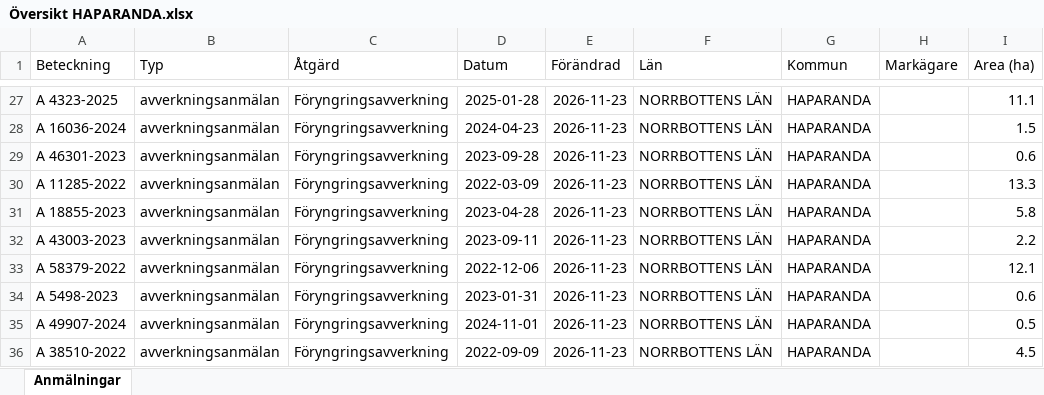
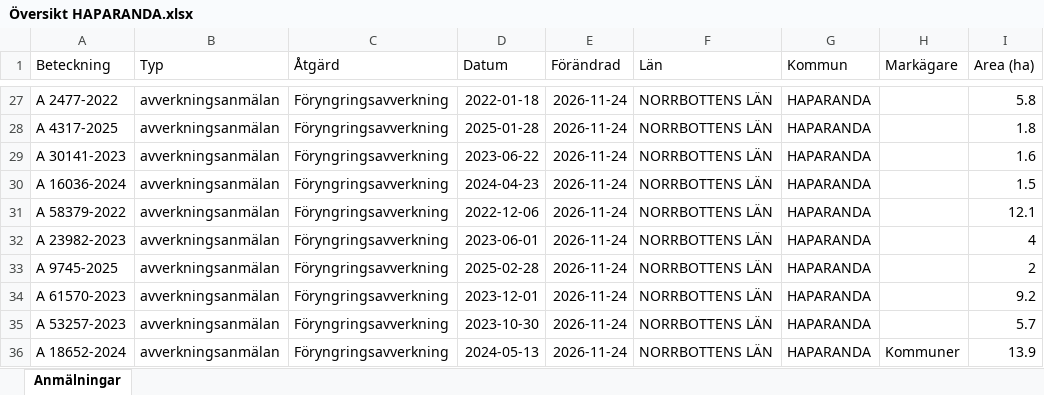
Before and after one commit to klasma/Logging_2583, an Excel workbook: Översikt HAPARANDA.xlsx, sheet Anmälningar, drawn as a sheet; only a part is shown, gaps mark what is left out; values as stored, in another font and other column widths than the file's, no borders; the diff covers the shown part only; the diff names each change by its address in the sheet, - before the commit and + after, or states it on an @@ line.

```diff
--- a/Översikt HAPARANDA.xlsx (sheet Anmälningar)
+++ b/Översikt HAPARANDA.xlsx (sheet Anmälningar)
-A27 (Beteckning): A 4323-2025
+A27 (Beteckning): A 2477-2022
-D27 (Datum): 2025-01-28
+D27 (Datum): 2022-01-18
-E27:E36 (Förändrad): 2026-11-23
+E27:E36 (Förändrad): 2026-11-24
-I27 (Area (ha)): 11.1
+I27 (Area (ha)): 5.8
-A28 (Beteckning): A 16036-2024
+A28 (Beteckning): A 4317-2025
-D28 (Datum): 2024-04-23
+D28 (Datum): 2025-01-28
-I28 (Area (ha)): 1.5
+I28 (Area (ha)): 1.8
-A29 (Beteckning): A 46301-2023
+A29 (Beteckning): A 30141-2023
-D29 (Datum): 2023-09-28
+D29 (Datum): 2023-06-22
-I29 (Area (ha)): 0.6
+I29 (Area (ha)): 1.6
-A30 (Beteckning): A 11285-2022
+A30 (Beteckning): A 16036-2024
-D30 (Datum): 2022-03-09
+D30 (Datum): 2024-04-23
-I30 (Area (ha)): 13.3
+I30 (Area (ha)): 1.5
-A31 (Beteckning): A 18855-2023
+A31 (Beteckning): A 58379-2022
-D31 (Datum): 2023-04-28
+D31 (Datum): 2022-12-06
-I31 (Area (ha)): 5.8
+I31 (Area (ha)): 12.1
-A32 (Beteckning): A 43003-2023
+A32 (Beteckning): A 23982-2023
-D32 (Datum): 2023-09-11
+D32 (Datum): 2023-06-01
-I32 (Area (ha)): 2.2
+I32 (Area (ha)): 4
-A33 (Beteckning): A 58379-2022
+A33 (Beteckning): A 9745-2025
-D33 (Datum): 2022-12-06
+D33 (Datum): 2025-02-28
-I33 (Area (ha)): 12.1
+I33 (Area (ha)): 2
-A34 (Beteckning): A 5498-2023
+A34 (Beteckning): A 61570-2023
-D34 (Datum): 2023-01-31
+D34 (Datum): 2023-12-01
-I34 (Area (ha)): 0.6
+I34 (Area (ha)): 9.2
-A35 (Beteckning): A 49907-2024
+A35 (Beteckning): A 53257-2023
-D35 (Datum): 2024-11-01
+D35 (Datum): 2023-10-30
-I35 (Area (ha)): 0.5
+I35 (Area (ha)): 5.7
-A36 (Beteckning): A 38510-2022
+A36 (Beteckning): A 18652-2024
-D36 (Datum): 2022-09-09
+D36 (Datum): 2024-05-13
-H36 (Markägare): (empty)
+H36 (Markägare): Kommuner
-I36 (Area (ha)): 4.5
+I36 (Area (ha)): 13.9
```
Also changed, not shown: 672 edited cells elsewhere in this sheet, artfynd/A 1855-2025 artfynd.xlsx, artfynd/A 21714-2026 artfynd.xlsx, 33 other files.
